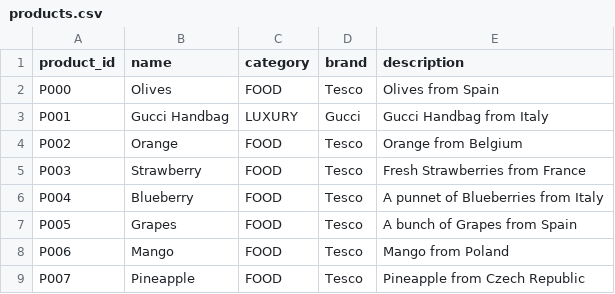
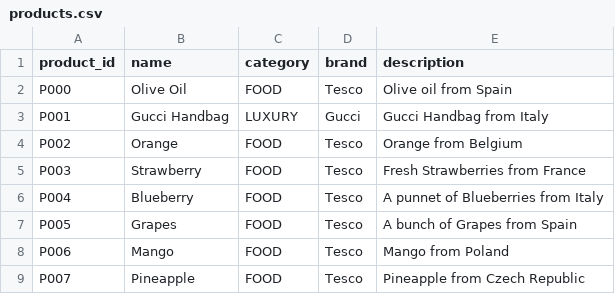
Before and after one commit to rscott34/Innovation-project-4, a CSV file: main/dataset/CSV/products.csv, drawn as a sheet; only a part is shown.

Commit message:
Update products.csv
Im sorry jacob :(

```diff
--- a/main/dataset/CSV/products.csv
+++ b/main/dataset/CSV/products.csv
@@ -1,3 +1,3 @@
 product_id,name,category,brand,description
-P000,Olives,FOOD,Tesco,Olives from Spain
+P000,Olive Oil,FOOD,Tesco,Olive oil from Spain
 P001,Gucci Handbag,LUXURY,Gucci,Gucci Handbag from Italy
```
